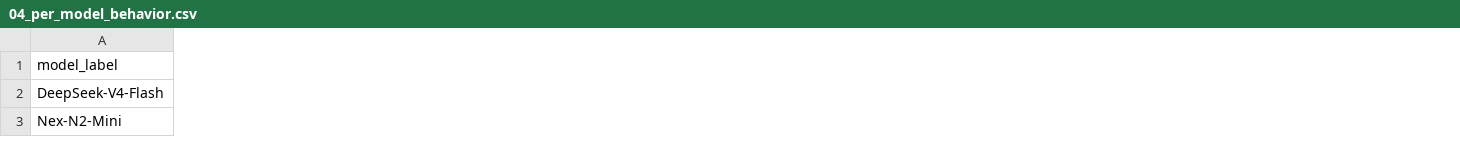
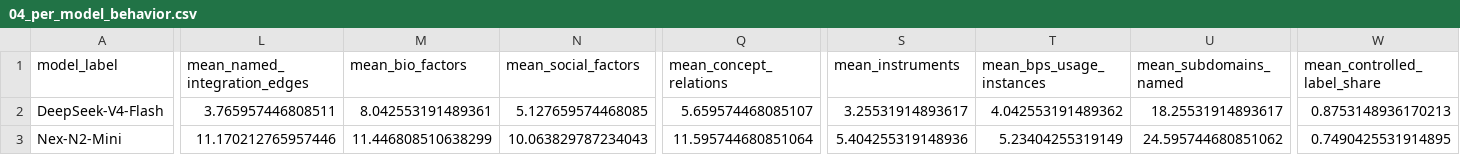
Before and after one commit to stvsever/SystematicReview_on_BioPsychoSocialModel_in_ChronicPainResearch, a CSV file: src/05_data/pilot/02_fulltext_level/03_reliability/04_per_model_behavior.csv, drawn as a sheet; only a part is shown, gaps mark what is left out; the diff covers the shown part only; the diff names each change by its address in the sheet, - before the commit and + after, or states it on an @@ line.

```diff
--- a/src/05_data/pilot/02_fulltext_level/03_reliability/04_per_model_behavior.csv
+++ b/src/05_data/pilot/02_fulltext_level/03_reliability/04_per_model_behavior.csv
+column L (mean_named_integration_edges), rows 2-3: 3.765957446808511 | 11.170212765957446
+column M (mean_bio_factors), rows 2-3: 8.042553191489361 | 11.446808510638299
+column N (mean_social_factors), rows 2-3: 5.127659574468085 | 10.063829787234043
+column Q (mean_concept_relations), rows 2-3: 5.659574468085107 | 11.595744680851064
+column S (mean_instruments), rows 2-3: 3.25531914893617 | 5.404255319148936
+column T (mean_bps_usage_instances), rows 2-3: 4.042553191489362 | 5.23404255319149
+column U (mean_subdomains_named), rows 2-3: 18.25531914893617 | 24.595744680851062
+column W (mean_controlled_label_share), rows 2-3: 0.8753148936170213 | 0.7490425531914895
```
Also changed, not shown: 36 edited cells elsewhere in this file, src/05_data/pilot/02_fulltext_level/03_reliability/01_field_reliability.csv, src/05_data/pilot/02_fulltext_level/03_reliability/07_list_overlap.csv, 48 other files.
